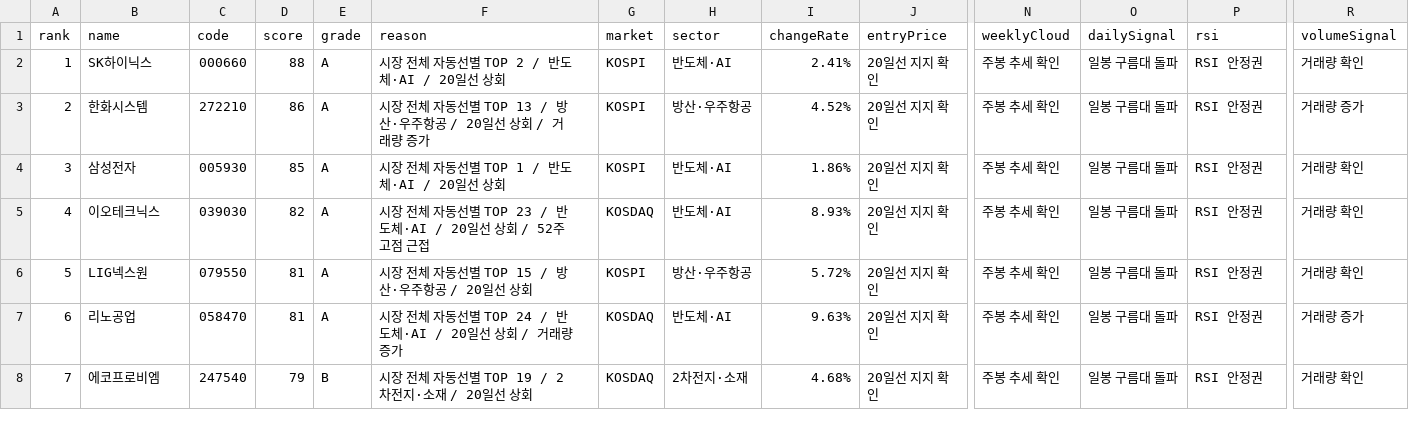
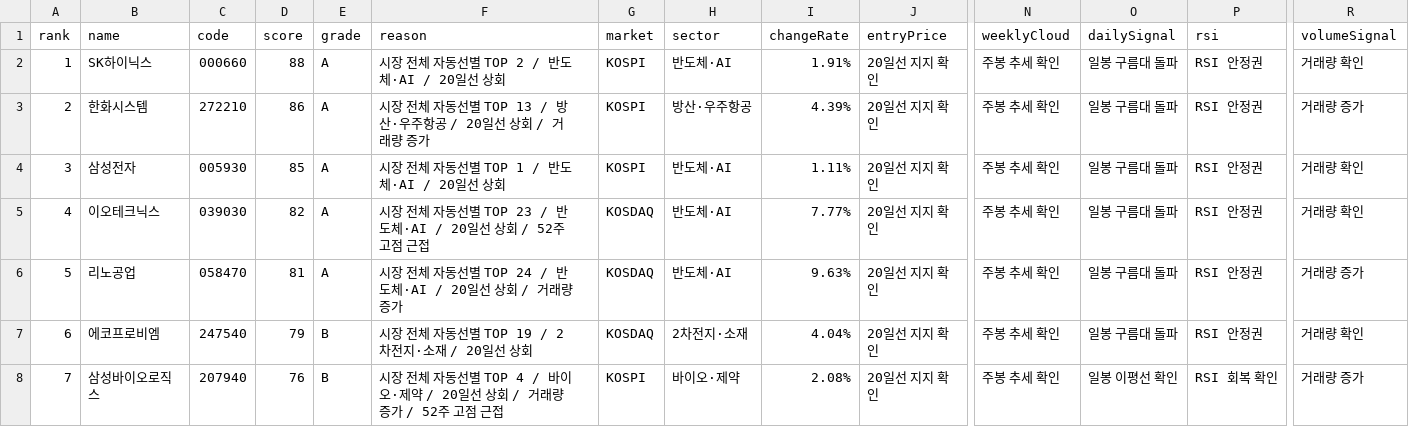
Before and after one commit to babbu28238/investment-json-data, a CSV file: stock_candidates_input.csv, drawn as a sheet; only a part is shown, gaps mark what is left out; the diff covers the shown part only; the diff names each change by its address in the sheet, - before the commit and + after, or states it on an @@ line.

```diff
--- a/stock_candidates_input.csv
+++ b/stock_candidates_input.csv
-I2 (changeRate): 2.41%
+I2 (changeRate): 1.91%
-I3 (changeRate): 4.52%
+I3 (changeRate): 4.39%
-I4 (changeRate): 1.86%
+I4 (changeRate): 1.11%
-I5 (changeRate): 8.93%
+I5 (changeRate): 7.77%
-B6 (name): LIG넥스원
+B6 (name): 리노공업
-C6 (code): 079550
+C6 (code): 058470
-F6 (reason): 시장 전체 자동선별 TOP 15 / 방산·우주항공 / 20일선 상회
+F6 (reason): 시장 전체 자동선별 TOP 24 / 반도체·AI / 20일선 상회 / 거래량 증가
-G6 (market): KOSPI
+G6 (market): KOSDAQ
-H6 (sector): 방산·우주항공
+H6 (sector): 반도체·AI
-I6 (changeRate): 5.72%
+I6 (changeRate): 9.63%
-R6 (volumeSignal): 거래량 확인
+R6 (volumeSignal): 거래량 증가
-B7 (name): 리노공업
+B7 (name): 에코프로비엠
-C7 (code): 058470
+C7 (code): 247540
-D7 (score): 81
+D7 (score): 79
-E7 (grade): A
+E7 (grade): B
-F7 (reason): 시장 전체 자동선별 TOP 24 / 반도체·AI / 20일선 상회 / 거래량 증가
+F7 (reason): 시장 전체 자동선별 TOP 19 / 2차전지·소재 / 20일선 상회
-H7 (sector): 반도체·AI
+H7 (sector): 2차전지·소재
-I7 (changeRate): 9.63%
+I7 (changeRate): 4.04%
-R7 (volumeSignal): 거래량 증가
+R7 (volumeSignal): 거래량 확인
-B8 (name): 에코프로비엠
+B8 (name): 삼성바이오로직스
-C8 (code): 247540
+C8 (code): 207940
-D8 (score): 79
+D8 (score): 76
-F8 (reason): …선별 TOP 19 / 2차전지·소재 / 20일선 상회
+F8 (reason): …선별 TOP 4 / 바이오·제약 / 20일선 상회 / 거래량 증가 / 52주 고점 근접
-G8 (market): KOSDAQ
+G8 (market): KOSPI
-H8 (sector): 2차전지·소재
+H8 (sector): 바이오·제약
-I8 (changeRate): 4.68%
+I8 (changeRate): 2.08%
-O8 (dailySignal): 일봉 구름대 돌파
+O8 (dailySignal): 일봉 이평선 확인
-P8 (rsi): RSI 안정권
+P8 (rsi): RSI 회복 확인
-R8 (volumeSignal): 거래량 확인
+R8 (volumeSignal): 거래량 증가
```
Also changed, not shown: 86 edited cells elsewhere in this file, report_hints.csv, supply_flow_input.csv, 29 other files.
